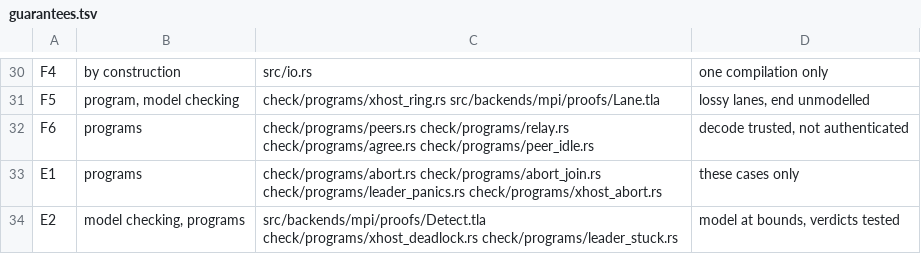
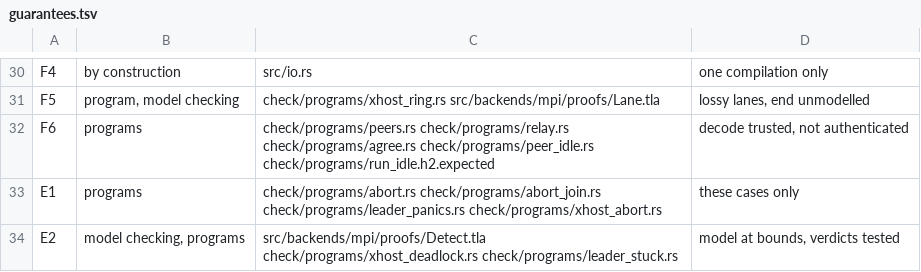
Before and after one commit to PKD667/trame, a TSV file: src/backends/mpi/guarantees.tsv, drawn as a sheet; only a part is shown, gaps mark what is left out.

Commit message:
leader waits: nap 100 us on the epoch futex between polls of the peer channel instead of spinning; workers never sleep; sleep scope documented (leader-to-leader only, never a relay); program run_idle

```diff
--- a/src/backends/mpi/guarantees.tsv
+++ b/src/backends/mpi/guarantees.tsv
@@ -31,3 +31,3 @@ F4	by construction	src/io.rs	one compilation only
 F5	program, model checking	check/programs/xhost_ring.rs src/backends/mpi/proofs/Lane.tla	lossy lanes, end unmodelled
-F6	programs	check/programs/peers.rs check/programs/relay.rs check/programs/agree.rs check/programs/peer_idle.rs	decode trusted, not authenticated
+F6	programs	check/programs/peers.rs check/programs/relay.rs check/programs/agree.rs check/programs/peer_idle.rs check/programs/run_idle.h2.expected	decode trusted, not authenticated
 E1	programs	check/programs/abort.rs check/programs/abort_join.rs check/programs/leader_panics.rs check/programs/xhost_abort.rs	these cases only
```
Also changed, not shown: 8 other files.
